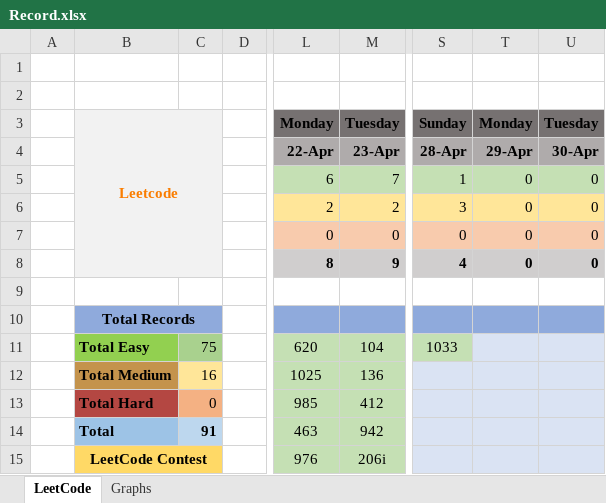
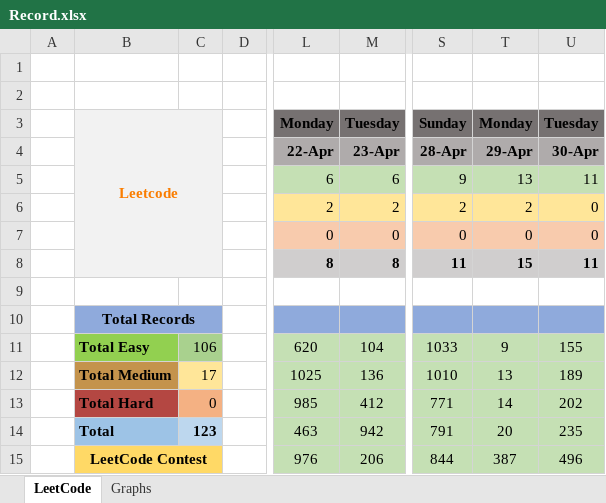
Before and after one commit to slaytr/leetcode-solutions, an Excel workbook: Record.xlsx, sheet LeetCode, drawn as a sheet; only a part is shown, gaps mark what is left out; values as stored, in another font and other column widths than the file's, no borders; the diff covers the shown part only; the diff names each change by its address in the sheet, - before the commit and + after, or states it on an @@ line.

Commit message:
Refactor Sheet

```diff
--- a/Record.xlsx (sheet LeetCode)
+++ b/Record.xlsx (sheet LeetCode)
-M5: 7
+M5: 6
-S5: 1
+S5: 9
-T5: 0
+T5: 13
-U5: 0
+U5: 11
-S6: 3
+S6: 2
-T6: 0
+T6: 2
-M8: 9
+M8: 8
-S8: 4
+S8: 11
-T8: 0
+T8: 15
-U8: 0
+U8: 11
-C11: 75
+C11: 106
-T11: (empty)
+T11: 9
-T11:U11 fill: #DAE3F3
+T11:U11 fill: #C5E0B4
-U11: (empty)
+U11: 155
-C12: 16
+C12: 17
-S12: (empty)
+S12: 1010
-S12:U15 fill: #DAE3F3
+S12:U15 fill: #C5E0B4
-T12: (empty)
+T12: 13
-U12: (empty)
+U12: 189
-S13: (empty)
+S13: 771
-T13: (empty)
+T13: 14
-U13: (empty)
+U13: 202
-C14: 91
+C14: 123
-S14: (empty)
+S14: 791
-T14: (empty)
+T14: 20
-U14: (empty)
+U14: 235
-M15: 206i
+M15: 206
-S15: (empty)
+S15: 844
-T15: (empty)
+T15: 387
-U15: (empty)
+U15: 496
```
Also changed, not shown: 1 added row, 1 removed row, 24 edited cells and cell formats elsewhere in this sheet, sheet Graphs, charts or pictures, 3 other files.
